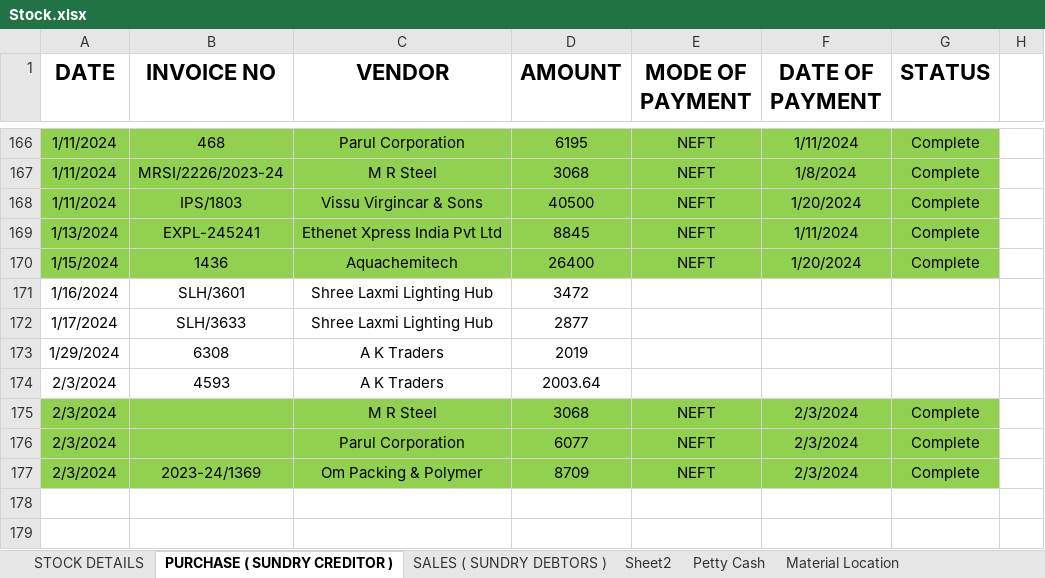
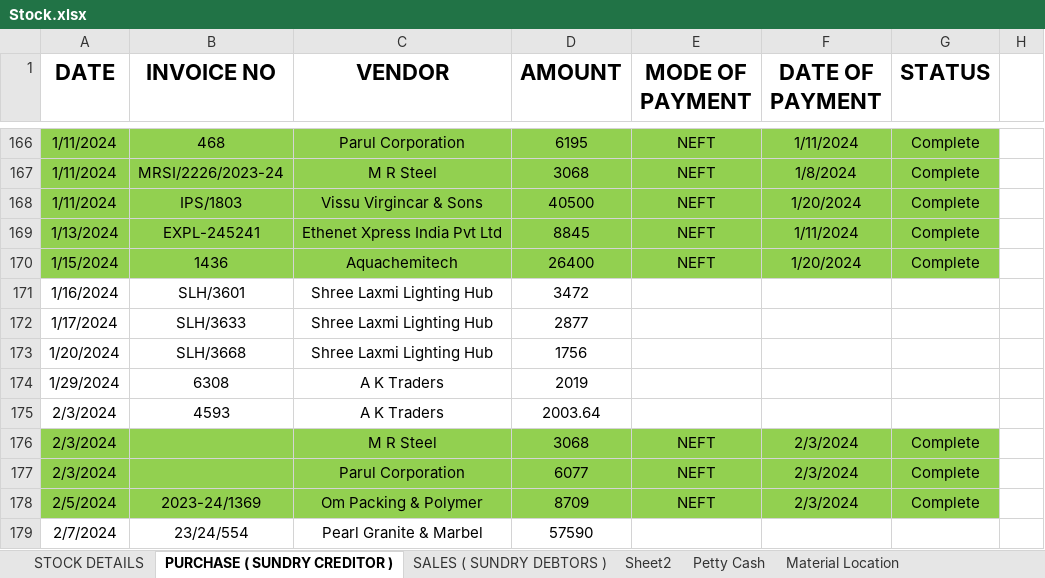
Before and after one commit to JPTechatronics/J-P-Techatronics-2023-2024, an Excel workbook: Stock.xlsx, sheet PURCHASE ( SUNDRY CREDITOR ), drawn as a sheet; only a part is shown, gaps mark what is left out; values as stored, in another font and other column widths than the file's, no borders; addresses are those after the commit; the diff names each change by its address in the sheet, - before the commit and + after, or states it on an @@ line.

```diff
--- a/Stock.xlsx (sheet PURCHASE ( SUNDRY CREDITOR ))
+++ b/Stock.xlsx (sheet PURCHASE ( SUNDRY CREDITOR ))
+row 173: 1/20/2024 | SLH/3668 | Shree Laxmi Lighting Hub | 1756
-A178 (DATE): 2/3/2024
+A178 (DATE): 2/5/2024
+row 179: 2/7/2024 | 23/24/554 | Pearl Granite & Marbel | 57590
```
Also changed, not shown: sheet Material Location, formulas that keep their value, Attendance.xlsx, Outstandings.xlsx.
